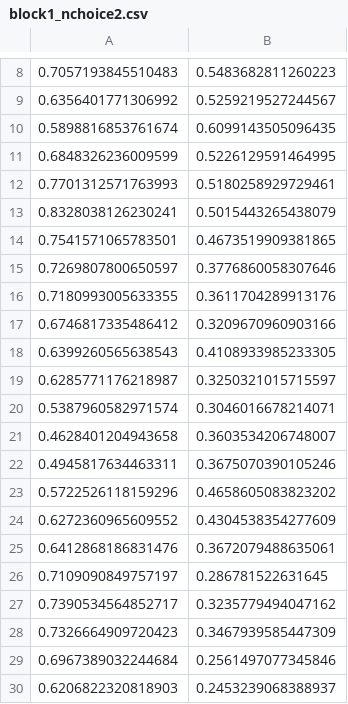
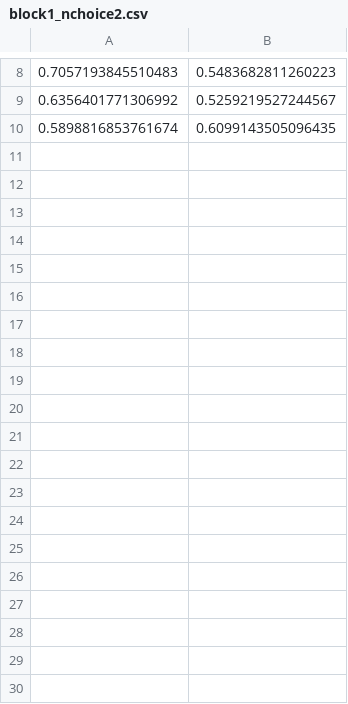
Before and after one commit to aforren1/DiscreteChoiceRW, a CSV file: tgtfiles/block1_nchoice2.csv, drawn as a sheet; only a part is shown, gaps mark what is left out; the diff covers the shown part only; the diff names each change by its address in the sheet, - before the commit and + after, or states it on an @@ line.

```diff
--- a/tgtfiles/block1_nchoice2.csv
+++ b/tgtfiles/block1_nchoice2.csv
-row 11: 0.6848326236009599 | 0.5226129591464995
-row 12: 0.7701312571763993 | 0.5180258929729461
-row 13: 0.8328038126230241 | 0.5015443265438079
-row 14: 0.7541571065783501 | 0.4673519909381865
-row 15: 0.7269807800650597 | 0.3776860058307646
-row 16: 0.7180993005633355 | 0.3611704289913176
-row 17: 0.6746817335486412 | 0.3209670960903166
-row 18: 0.6399260565638543 | 0.4108933985233305
-row 19: 0.6285771176218987 | 0.3250321015715597
-row 20: 0.5387960582971574 | 0.3046016678214071
-row 21: 0.4628401204943658 | 0.3603534206748007
-row 22: 0.4945817634463311 | 0.3675070390105246
-row 23: 0.5722526118159296 | 0.4658605083823202
-row 24: 0.6272360965609552 | 0.4304538354277609
-row 25: 0.6412868186831476 | 0.3672079488635061
-row 26: 0.7109090849757197 | 0.286781522631645
-row 27: 0.7390534564852717 | 0.3235779494047162
-row 28: 0.7326664909720423 | 0.3467939585447309
-row 29: 0.6967389032244684 | 0.2561497077345846
-row 30: 0.6206822320818903 | 0.2453239068388937
```
Also changed, not shown: 70 removed rows elsewhere in this file, tgtfiles/block3_nchoice2.csv, tgtfiles/block4_nchoice2.csv, 12 other files.
